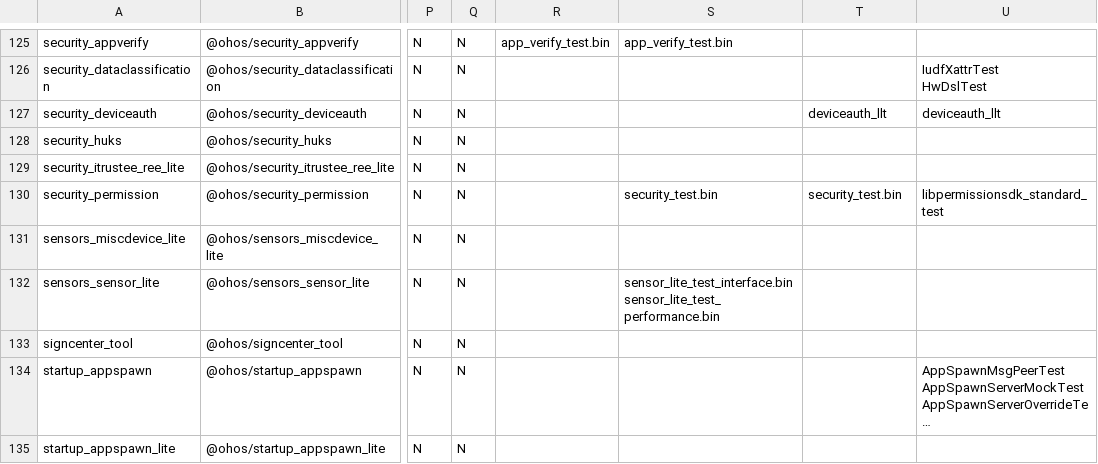
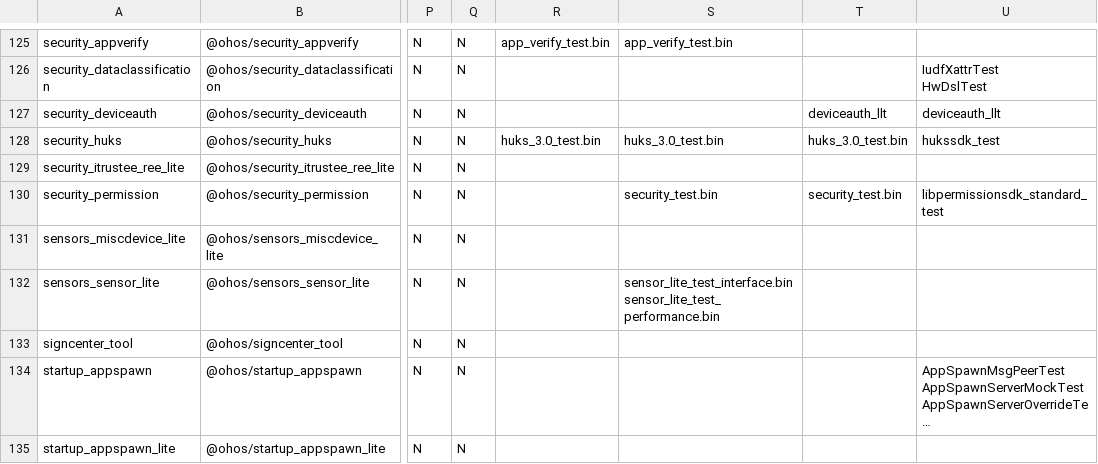
Before and after one commit to openharmony/manifest, a CSV file: matrix_product.csv, drawn as a sheet; only a part is shown, gaps mark what is left out; long unchanged cells end in …; the diff names each change by its address in the sheet, - before the commit and + after, or states it on an @@ line.

Commit message:
添加security_huks门禁用例
Signed-off-by: wanghaixiang <wanghaixiang@huawei.com>

```diff
--- a/matrix_product.csv
+++ b/matrix_product.csv
-R128: (empty)
+R128: huks_3.0_test.bin
-S128: (empty)
+S128: huks_3.0_test.bin
-T128: (empty)
+T128: huks_3.0_test.bin
-U128: (empty)
+U128: hukssdk_test
```
